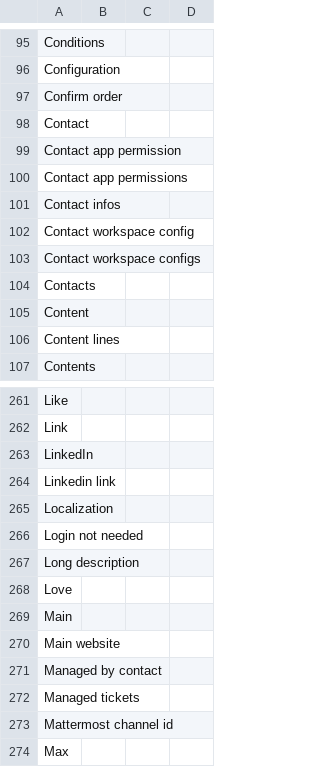
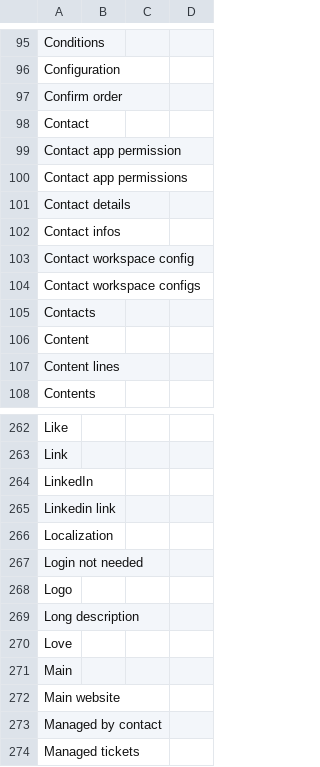
Before and after one commit to axelor/axelor-portal, a CSV file: src/main/resources/i18n/messages.csv, drawn as a sheet; only a part is shown, gaps mark what is left out; the shorter side is filled out with more unchanged rows; the diff covers the shown part only.

Commit message:
RM#95480 Add contact display at the bottom

```diff
--- a/src/main/resources/i18n/messages.csv
+++ b/src/main/resources/i18n/messages.csv
@@ -100,2 +100,3 @@
 "Contact app permissions",,,
+"Contact details",,,
 "Contact infos",,,
@@ -266,2 +267,3 @@
 "Login not needed",,,
+"Logo",,,
 "Long description",,,
```
Also changed, not shown: 73 added rows and 1 removed row elsewhere in this file, src/main/resources/i18n/messages_en.csv, src/main/resources/i18n/messages_fr.csv, 2 other files.
